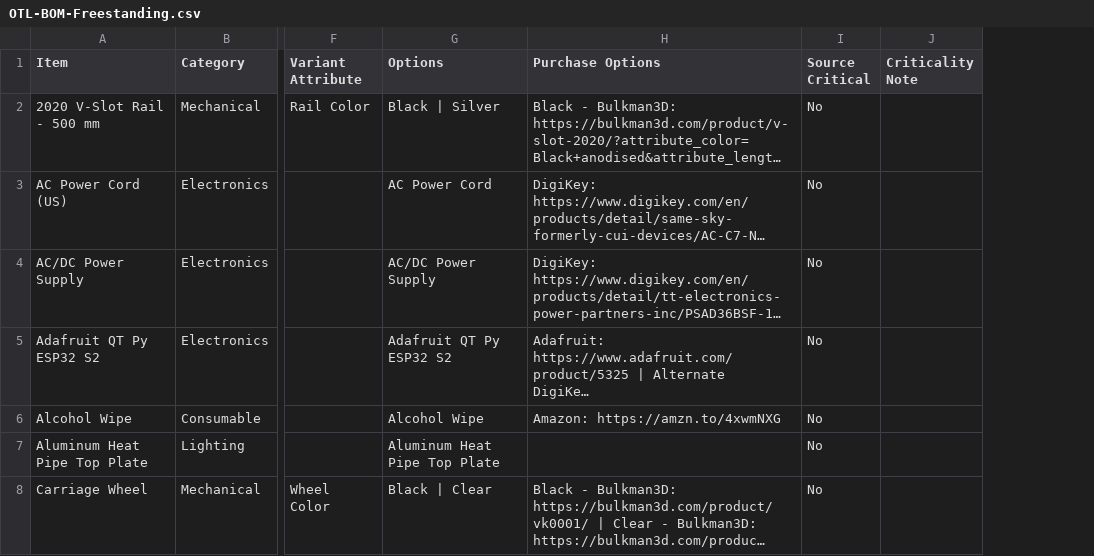
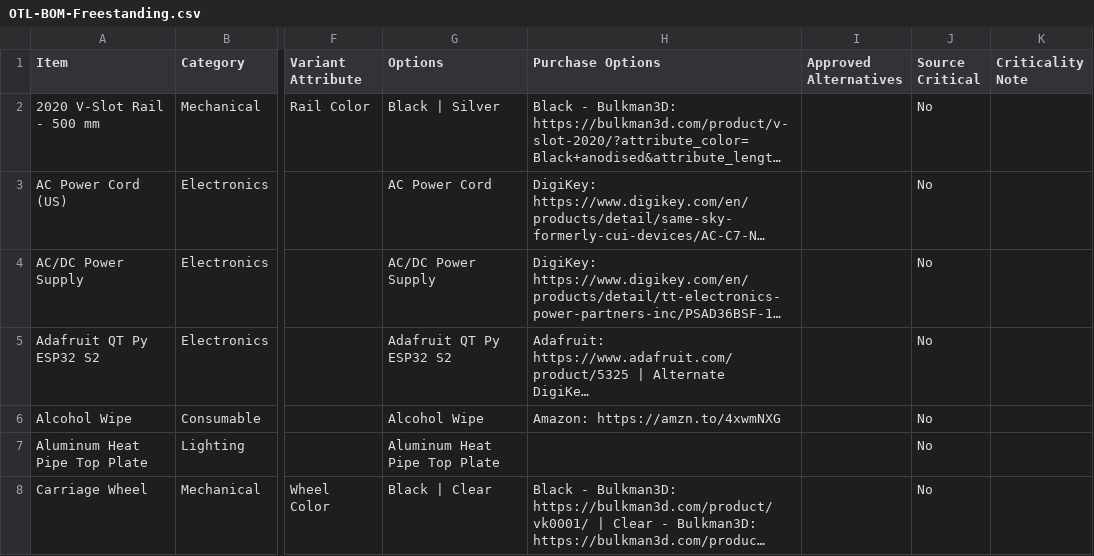
Before and after one commit to stevenbennett/Open-Task-Light, a CSV file: Open Task Light/BOM/OTL-BOM-Freestanding.csv, drawn as a sheet; only a part is shown, gaps mark what is left out; long unchanged cells end in …; the diff covers the shown part only; the diff names each change by its address in the sheet, - before the commit and + after, or states it on an @@ line.

```diff
--- a/Open Task Light/BOM/OTL-BOM-Freestanding.csv
+++ b/Open Task Light/BOM/OTL-BOM-Freestanding.csv
+column I (Approved Alternatives), empty
```
Also changed, not shown: 1 added row and 2 edited cells elsewhere in this file, Open Task Light/BOM/OTL-BOM-Clamping.csv.
